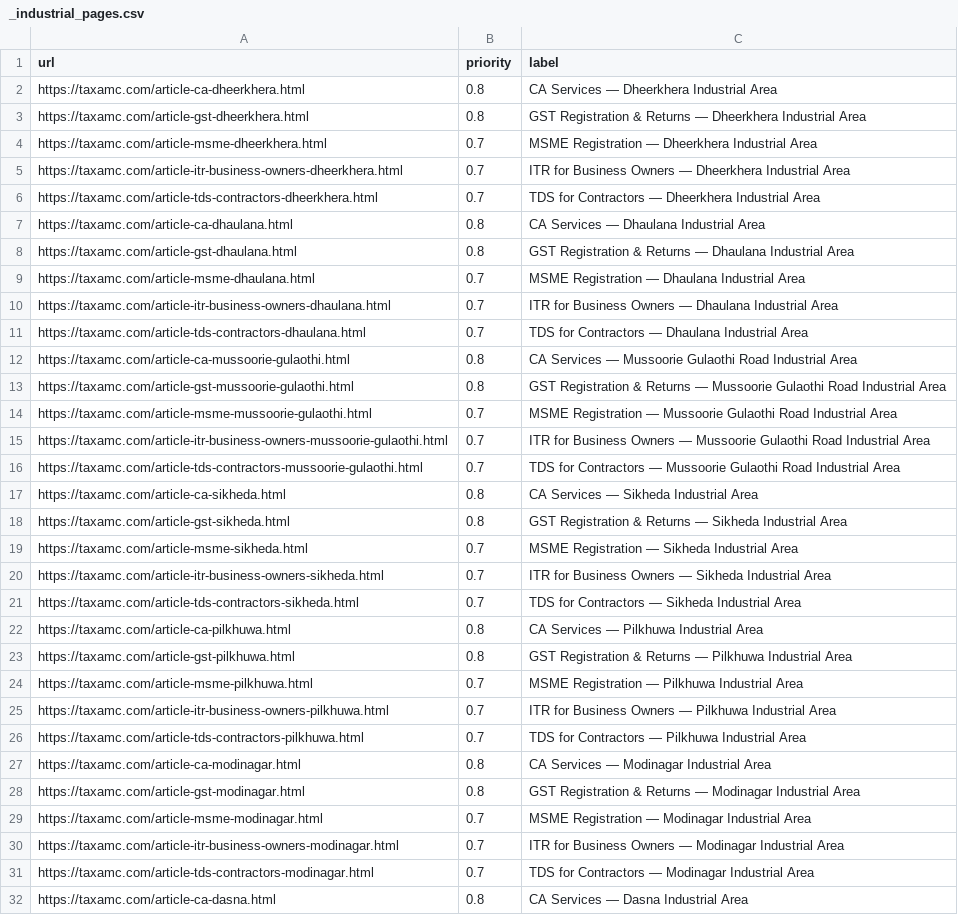
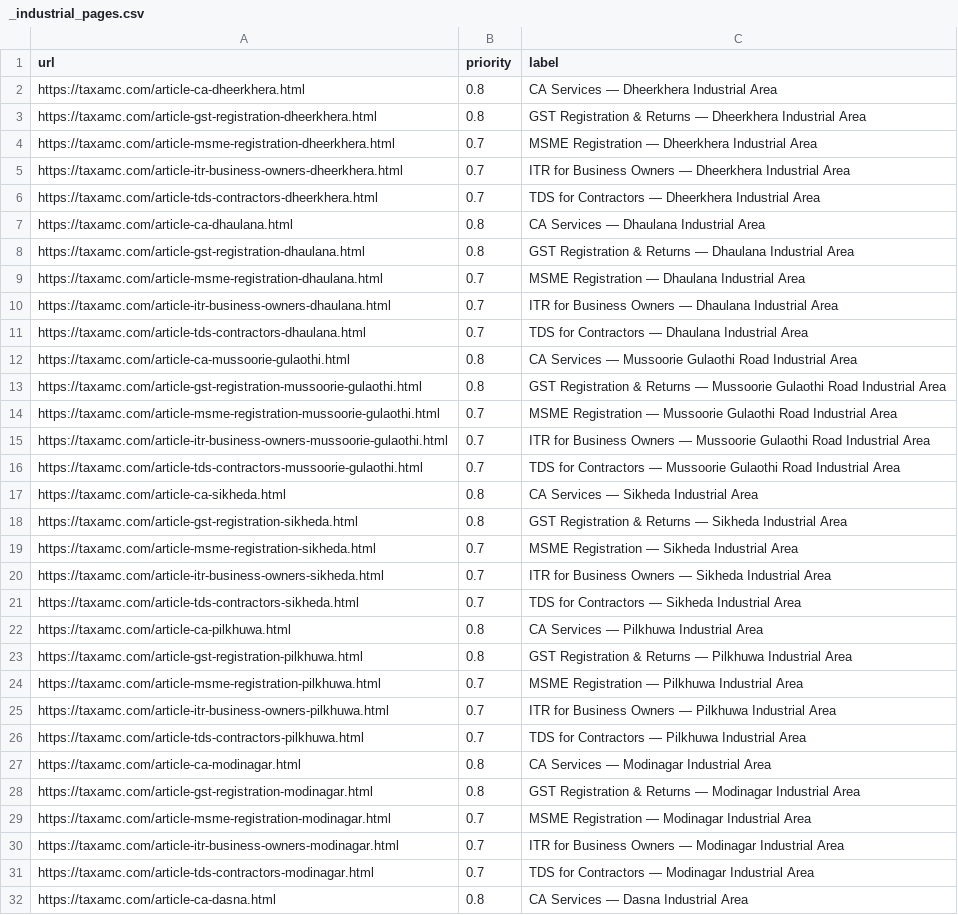
Before and after one commit to camayankpro/cawebsite, a CSV file: _industrial_pages.csv, drawn as a sheet; only a part is shown; the diff covers the shown part only.

```diff
--- a/_industrial_pages.csv
+++ b/_industrial_pages.csv
@@ -2,4 +2,4 @@ url,priority,label
 https://taxamc.com/article-ca-dheerkhera.html,0.8,CA Services — Dheerkhera Industrial Area
-https://taxamc.com/article-gst-dheerkhera.html,0.8,GST Registration & Returns — Dheerkhera Industrial Area
-https://taxamc.com/article-msme-dheerkhera.html,0.7,MSME Registration — Dheerkhera Industrial Area
+https://taxamc.com/article-gst-registration-dheerkhera.html,0.8,GST Registration & Returns — Dheerkhera Industrial Area
+https://taxamc.com/article-msme-registration-dheerkhera.html,0.7,MSME Registration — Dheerkhera Industrial Area
 https://taxamc.com/article-itr-business-owners-dheerkhera.html,0.7,ITR for Business Owners — Dheerkhera Industrial Area
@@ -7,4 +7,4 @@ https://taxamc.com/article-tds-contractors-dheerkhera.html,0.7,TDS for Contracto
 https://taxamc.com/article-ca-dhaulana.html,0.8,CA Services — Dhaulana Industrial Area
-https://taxamc.com/article-gst-dhaulana.html,0.8,GST Registration & Returns — Dhaulana Industrial Area
-https://taxamc.com/article-msme-dhaulana.html,0.7,MSME Registration — Dhaulana Industrial Area
+https://taxamc.com/article-gst-registration-dhaulana.html,0.8,GST Registration & Returns — Dhaulana Industrial Area
+https://taxamc.com/article-msme-registration-dhaulana.html,0.7,MSME Registration — Dhaulana Industrial Area
 https://taxamc.com/article-itr-business-owners-dhaulana.html,0.7,ITR for Business Owners — Dhaulana Industrial Area
@@ -12,4 +12,4 @@ https://taxamc.com/article-tds-contractors-dhaulana.html,0.7,TDS for Contractors
 https://taxamc.com/article-ca-mussoorie-gulaothi.html,0.8,CA Services — Mussoorie Gulaothi Road Industrial Area
-https://taxamc.com/article-gst-mussoorie-gulaothi.html,0.8,GST Registration & Returns — Mussoorie Gulaothi Road Industrial Area
-https://taxamc.com/article-msme-mussoorie-gulaothi.html,0.7,MSME Registration — Mussoorie Gulaothi Road Industrial Area
+https://taxamc.com/article-gst-registration-mussoorie-gulaothi.html,0.8,GST Registration & Returns — Mussoorie Gulaothi Road Industrial Area
+https://taxamc.com/article-msme-registration-mussoorie-gulaothi.html,0.7,MSME Registration — Mussoorie Gulaothi Road Industrial Area
 https://taxamc.com/article-itr-business-owners-mussoorie-gulaothi.html,0.7,ITR for Business Owners — Mussoorie Gulaothi Road Industrial Area
@@ -17,4 +17,4 @@ https://taxamc.com/article-tds-contractors-mussoorie-gulaothi.html,0.7,TDS for C
 https://taxamc.com/article-ca-sikheda.html,0.8,CA Services — Sikheda Industrial Area
-https://taxamc.com/article-gst-sikheda.html,0.8,GST Registration & Returns — Sikheda Industrial Area
-https://taxamc.com/article-msme-sikheda.html,0.7,MSME Registration — Sikheda Industrial Area
+https://taxamc.com/article-gst-registration-sikheda.html,0.8,GST Registration & Returns — Sikheda Industrial Area
+https://taxamc.com/article-msme-registration-sikheda.html,0.7,MSME Registration — Sikheda Industrial Area
 https://taxamc.com/article-itr-business-owners-sikheda.html,0.7,ITR for Business Owners — Sikheda Industrial Area
@@ -22,4 +22,4 @@ https://taxamc.com/article-tds-contractors-sikheda.html,0.7,TDS for Contractors
 https://taxamc.com/article-ca-pilkhuwa.html,0.8,CA Services — Pilkhuwa Industrial Area
-https://taxamc.com/article-gst-pilkhuwa.html,0.8,GST Registration & Returns — Pilkhuwa Industrial Area
-https://taxamc.com/article-msme-pilkhuwa.html,0.7,MSME Registration — Pilkhuwa Industrial Area
+https://taxamc.com/article-gst-registration-pilkhuwa.html,0.8,GST Registration & Returns — Pilkhuwa Industrial Area
+https://taxamc.com/article-msme-registration-pilkhuwa.html,0.7,MSME Registration — Pilkhuwa Industrial Area
 https://taxamc.com/article-itr-business-owners-pilkhuwa.html,0.7,ITR for Business Owners — Pilkhuwa Industrial Area
@@ -27,4 +27,4 @@ https://taxamc.com/article-tds-contractors-pilkhuwa.html,0.7,TDS for Contractors
 https://taxamc.com/article-ca-modinagar.html,0.8,CA Services — Modinagar Industrial Area
-https://taxamc.com/article-gst-modinagar.html,0.8,GST Registration & Returns — Modinagar Industrial Area
-https://taxamc.com/article-msme-modinagar.html,0.7,MSME Registration — Modinagar Industrial Area
+https://taxamc.com/article-gst-registration-modinagar.html,0.8,GST Registration & Returns — Modinagar Industrial Area
+https://taxamc.com/article-msme-registration-modinagar.html,0.7,MSME Registration — Modinagar Industrial Area
 https://taxamc.com/article-itr-business-owners-modinagar.html,0.7,ITR for Business Owners — Modinagar Industrial Area
```
Also changed, not shown: 92 edited cells elsewhere in this file.
